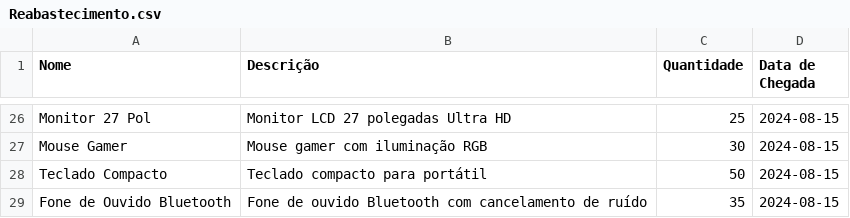
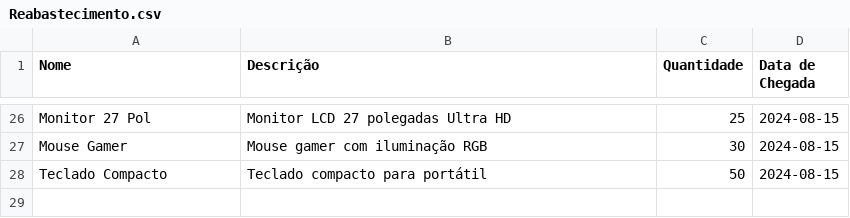
Before and after one commit to Lucas8181luan/Gerenciamento_de_Estoque, a CSV file: ESTOQUE/Modulos/Banco de Dados/Reabastecimento.csv, drawn as a sheet; only a part is shown, gaps mark what is left out.

```diff
--- a/ESTOQUE/Modulos/Banco de Dados/Reabastecimento.csv
+++ b/ESTOQUE/Modulos/Banco de Dados/Reabastecimento.csv
@@ -28,2 +28 @@ Mouse Gamer,Mouse gamer com iluminação RGB,30,2024-08-15
 Teclado Compacto,Teclado compacto para portátil,50,2024-08-15
-Fone de Ouvido Bluetooth,Fone de ouvido Bluetooth com cancelamento de ruído,35,2024-08-15
```
Also changed, not shown: 3 other files.
